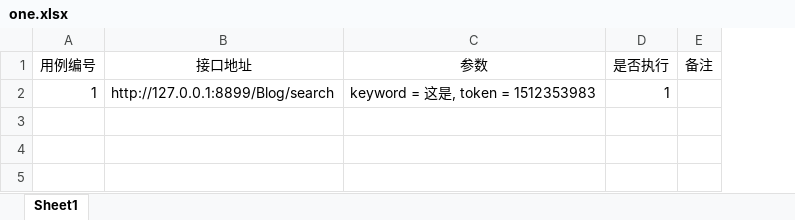
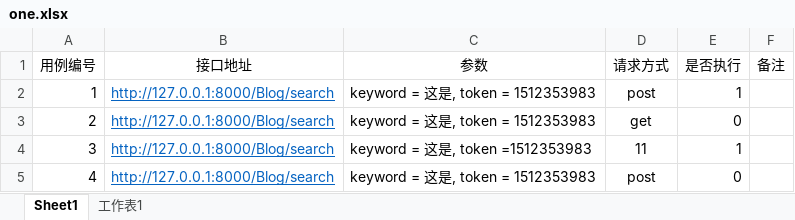
Before and after one commit to hsy5332/Blog, an Excel workbook: AutomaticInterface/automatIcnterface/one.xlsx, sheet Sheet1, drawn as a sheet; values as stored, in another font and other column widths than the file's, no borders; the diff names each change by its address in the sheet, - before the commit and + after, or states it on an @@ line.

```diff
--- a/AutomaticInterface/automatIcnterface/one.xlsx (sheet Sheet1)
+++ b/AutomaticInterface/automatIcnterface/one.xlsx (sheet Sheet1)
+sheet tab: 工作表1
+column D (请求方式), row 2: post
-B2 (接口地址): http://127.0.0.1:8899/Blog/search
+B2 (接口地址): http://127.0.0.1:8000/Blog/search
@@ B2 underline: off → on, text colour: black → #0563C1 @@
+row 3: 2 | http://127.0.0.1:8000/Blog/search | keyword = 这是, token = 1512353983 | get | 0
+row 4: 3 | http://127.0.0.1:8000/Blog/search | keyword = 这是, token =1512353983 | 11 | 1
+row 5: 4 | http://127.0.0.1:8000/Blog/search | keyword = 这是, token = 1512353983 | post | 0
```
Also changed, not shown: 2 other files.
